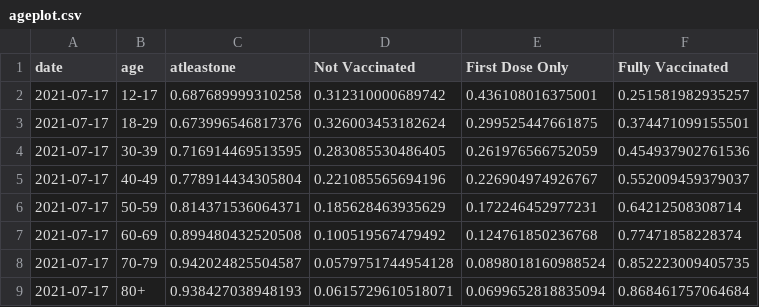
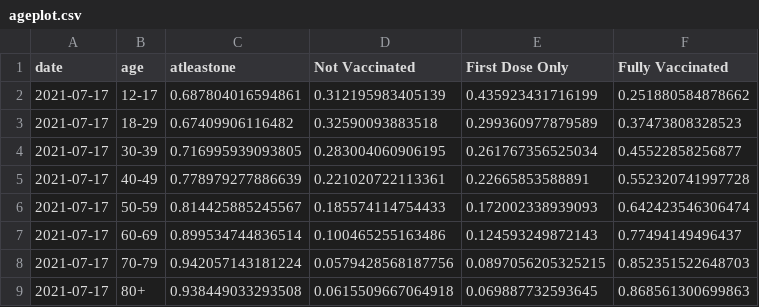
Before and after one commit to trevortombe/covidgraphs, a CSV file: Files/ageplot.csv, drawn as a sheet.

```diff
--- a/Files/ageplot.csv
+++ b/Files/ageplot.csv
@@ -1,9 +1,9 @@
 "date","age","atleastone","Not Vaccinated","First Dose Only","Fully Vaccinated"
-2021-07-17,"12-17",0.687689999310258,0.312310000689742,0.436108016375001,0.251581982935257
-2021-07-17,"18-29",0.673996546817376,0.326003453182624,0.299525447661875,0.374471099155501
-2021-07-17,"30-39",0.716914469513595,0.283085530486405,0.261976566752059,0.454937902761536
-2021-07-17,"40-49",0.778914434305804,0.221085565694196,0.226904974926767,0.552009459379037
-2021-07-17,"50-59",0.814371536064371,0.185628463935629,0.172246452977231,0.64212508308714
-2021-07-17,"60-69",0.899480432520508,0.100519567479492,0.124761850236768,0.77471858228374
-2021-07-17,"70-79",0.942024825504587,0.0579751744954128,0.0898018160988524,0.852223009405735
-2021-07-17,"80+",0.938427038948193,0.0615729610518071,0.0699652818835094,0.868461757064684
+2021-07-17,"12-17",0.687804016594861,0.312195983405139,0.435923431716199,0.251880584878662
+2021-07-17,"18-29",0.67409906116482,0.32590093883518,0.299360977879589,0.37473808328523
+2021-07-17,"30-39",0.716995939093805,0.283004060906195,0.261767356525034,0.45522858256877
+2021-07-17,"40-49",0.778979277886639,0.221020722113361,0.22665853588891,0.552320741997728
+2021-07-17,"50-59",0.814425885245567,0.185574114754433,0.172002338939093,0.642423546306474
+2021-07-17,"60-69",0.899534744836514,0.100465255163486,0.124593249872143,0.77494149496437
+2021-07-17,"70-79",0.942057143181224,0.0579428568187756,0.0897056205325215,0.852351522648703
+2021-07-17,"80+",0.938449033293508,0.0615509667064918,0.069887732593645,0.868561300699863
```
Also changed, not shown: Files/ProvTable.csv, Files/TimeSeries.csv, 19 other files.
